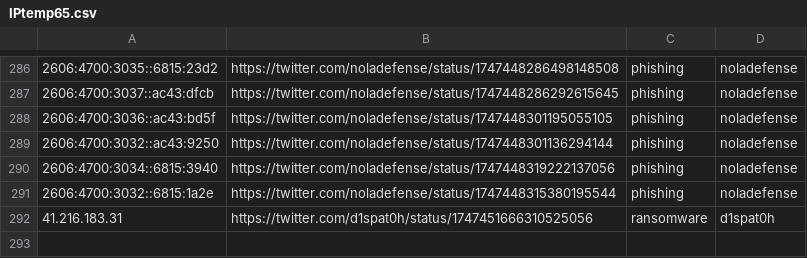
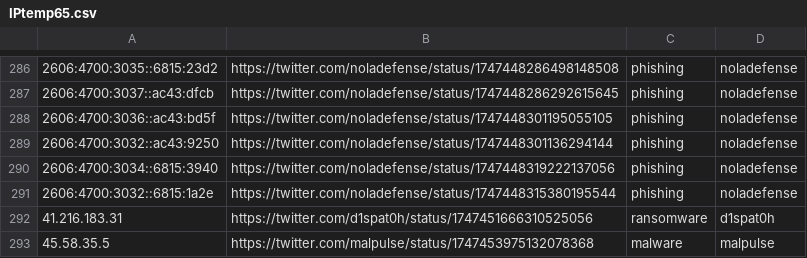
Before and after one commit to Reman2k/ioc, a CSV file: IPtemp65.csv, drawn as a sheet; only a part is shown, gaps mark what is left out.

```diff
--- a/IPtemp65.csv
+++ b/IPtemp65.csv
@@ -292 +292,2 @@
 "41.216.183.31","https://twitter.com/d1spat0h/status/1747451666310525056","ransomware","d1spat0h"
+"45.58.35.5","https://twitter.com/malpulse/status/1747453975132078368","malware","malpulse"
```
Also changed, not shown: IPtemp66.csv.
